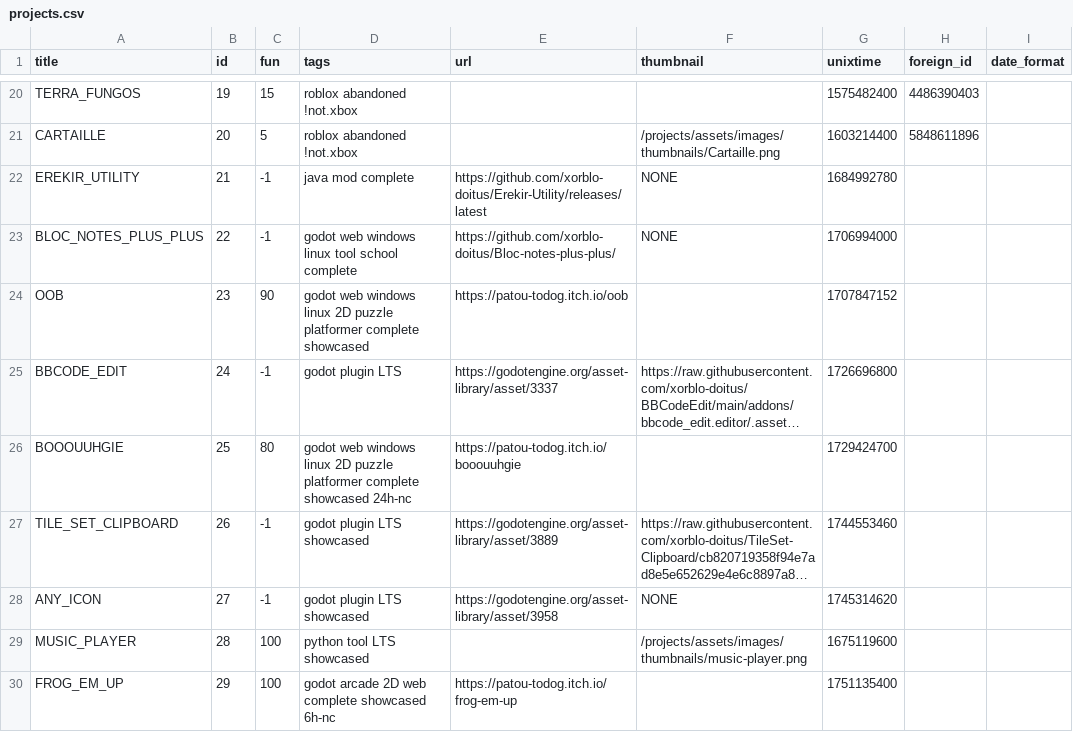
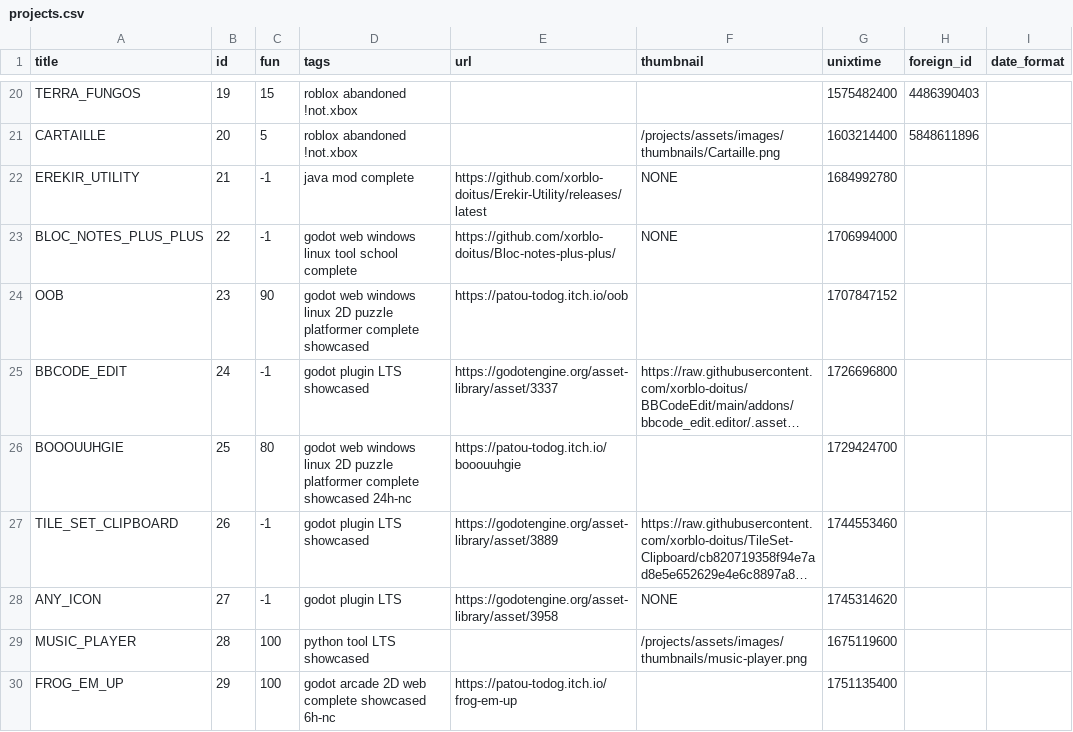
Before and after one commit to xorblo-doitus/projects, a CSV file: docs/assets/data/projects.csv, drawn as a sheet; only a part is shown, gaps mark what is left out; long unchanged cells end in …; the diff names each change by its address in the sheet, - before the commit and + after, or states it on an @@ line.

Commit message:
Update showcased projects

```diff
--- a/docs/assets/data/projects.csv
+++ b/docs/assets/data/projects.csv
-D25 (tags): godot plugin LTS
+D25 (tags): godot plugin LTS showcased
-D28 (tags): godot plugin LTS showcased
+D28 (tags): godot plugin LTS
```
Also changed, not shown: docs/assets/data/translations.csv, 2 other files.
